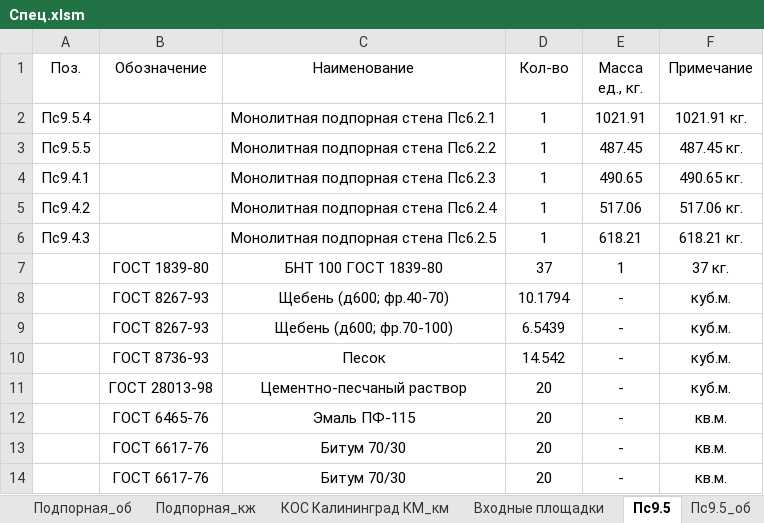
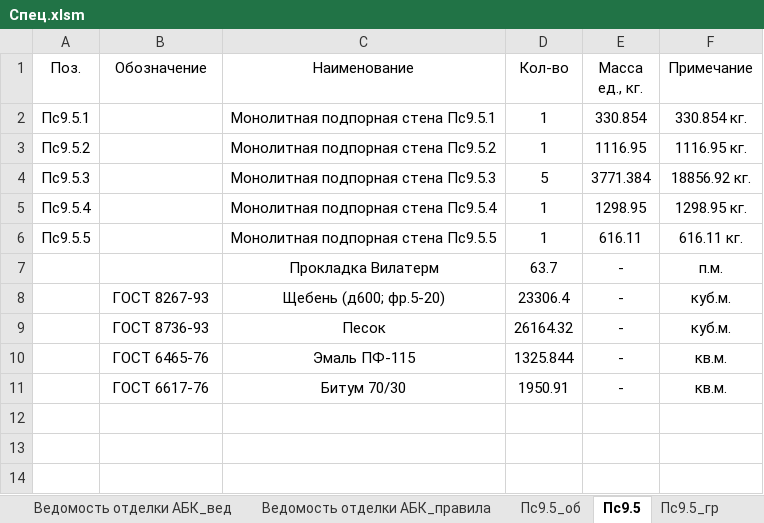
Before and after one commit to kuvbur/material-specification, an Excel workbook: Спец.xlsm, sheet Пс9.5, drawn as a sheet; values as stored, in another font and other column widths than the file's, no borders; conditional formats not drawn; removed rows and columns are numbered as before the commit, all else as after; the diff names each change by its address in the sheet, - before the commit and + after, or states it on an @@ line.

```diff
--- a/Спец.xlsm (sheet Пс9.5)
+++ b/Спец.xlsm (sheet Пс9.5)
-sheet tab: КОС Калининград КМ_км
-sheet tab: Входные площадки
+sheet tab: Пс9.5_гр
@@ sheet tab order changed: Ведомость отделки АБК_вед | Ведомость отделки АБК_правила | Пс9.5_об | Пс9.5 | Пс9.5_гр @@
+row 2: Пс9.5.1 |  | Монолитная подпорная стена Пс9.5.1 | 1 | 330.854 | 330.854 кг.
+row 3: Пс9.5.2 |  | Монолитная подпорная стена Пс9.5.2 | 1 | 1116.95 | 1116.95 кг.
+row 4: Пс9.5.3 |  | Монолитная подпорная стена Пс9.5.3 | 5 | 3771.384 | 18856.92 кг.
-C5 (Наименование): Монолитная подпорная стена Пс6.2.1
+C5 (Наименование): Монолитная подпорная стена Пс9.5.4
-E5 (Масса ед., кг.): 1021.91
+E5 (Масса ед., кг.): 1298.95
-F5 (Примечание): 1021.91 кг.
+F5 (Примечание): 1298.95 кг.
-C6 (Наименование): Монолитная подпорная стена Пс6.2.2
+C6 (Наименование): Монолитная подпорная стена Пс9.5.5
-E6 (Масса ед., кг.): 487.45
+E6 (Масса ед., кг.): 616.11
-F6 (Примечание): 487.45 кг.
+F6 (Примечание): 616.11 кг.
-row 4: Пс9.4.1 |  | Монолитная подпорная стена Пс6.2.3 | 1 | 490.65 | 490.65 кг.
-row 5: Пс9.4.2 |  | Монолитная подпорная стена Пс6.2.4 | 1 | 517.06 | 517.06 кг.
-row 6: Пс9.4.3 |  | Монолитная подпорная стена Пс6.2.5 | 1 | 618.21 | 618.21 кг.
-row 7:  | ГОСТ 1839-80 | БНТ 100 ГОСТ 1839-80 | 37 | 1 | 37 кг.
+row 7:  |  | Прокладка Вилатерм | 63.7 | - | п.м.
-C8 (Наименование): Щебень (д600; фр.40-70)
+C8 (Наименование): Щебень (д600; фр.5-20)
-D8 (Кол-во): 10.1794
+D8 (Кол-во): 23306.4
-row 9:  | ГОСТ 8267-93 | Щебень (д600; фр.70-100) | 6.5439 | - | куб.м.
-D9 (Кол-во): 14.542
+D9 (Кол-во): 26164.32
-row 11:  | ГОСТ 28013-98 | Цементно-песчаный раствор | 20 | - | куб.м.
-D10 (Кол-во): 20
+D10 (Кол-во): 1325.844
-D11 (Кол-во): 20
+D11 (Кол-во): 1950.91
-row 14:  | ГОСТ 6617-76 | Битум 70/30 | 20 | - | кв.м.
```
Also changed, not shown: sheet |Содержание|, sheet Ведомость отделки АБК_вед, sheet Пс9.5_об, sheet Подпорная_об, sheet Ведомость отделки АБК_правила, sheet Пс9.5_спец, 2 more sheets, other sheet tabs, 8 other files.
